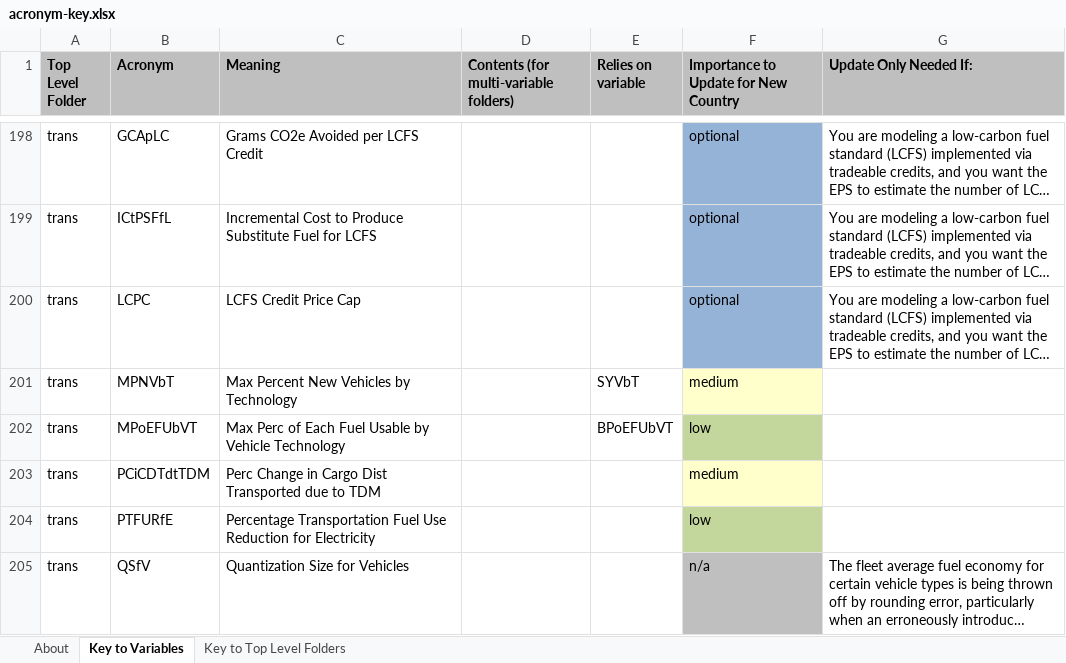
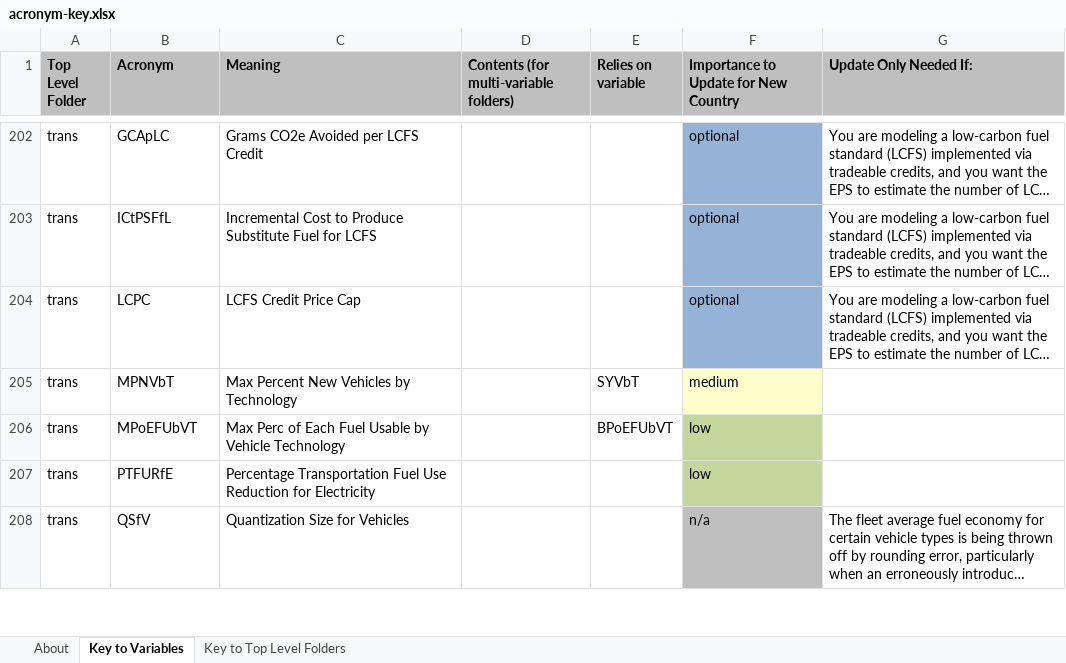
Before and after one commit to EnergyInnovation/eps-minnesota, an Excel workbook: InputData/acronym-key.xlsx, sheet Key to Variables, drawn as a sheet; only a part is shown, gaps mark what is left out; long unchanged cells end in …; values as stored, in another font and other column widths than the file's, no borders; removed rows and columns are numbered as before the commit, all else as after; the diff covers the shown part only; the diff names each change by its address in the sheet, - before the commit and + after, or states it on an @@ line.

```diff
--- a/InputData/acronym-key.xlsx (sheet Key to Variables)
+++ b/InputData/acronym-key.xlsx (sheet Key to Variables)
-row 203: trans | PCiCDTdtTDM | Perc Change in Cargo Dist Transported due to TDM |  |  | medium
```
Also changed, not shown: 5 added rows and 1 edited cell elsewhere in this sheet, 11 other files.
